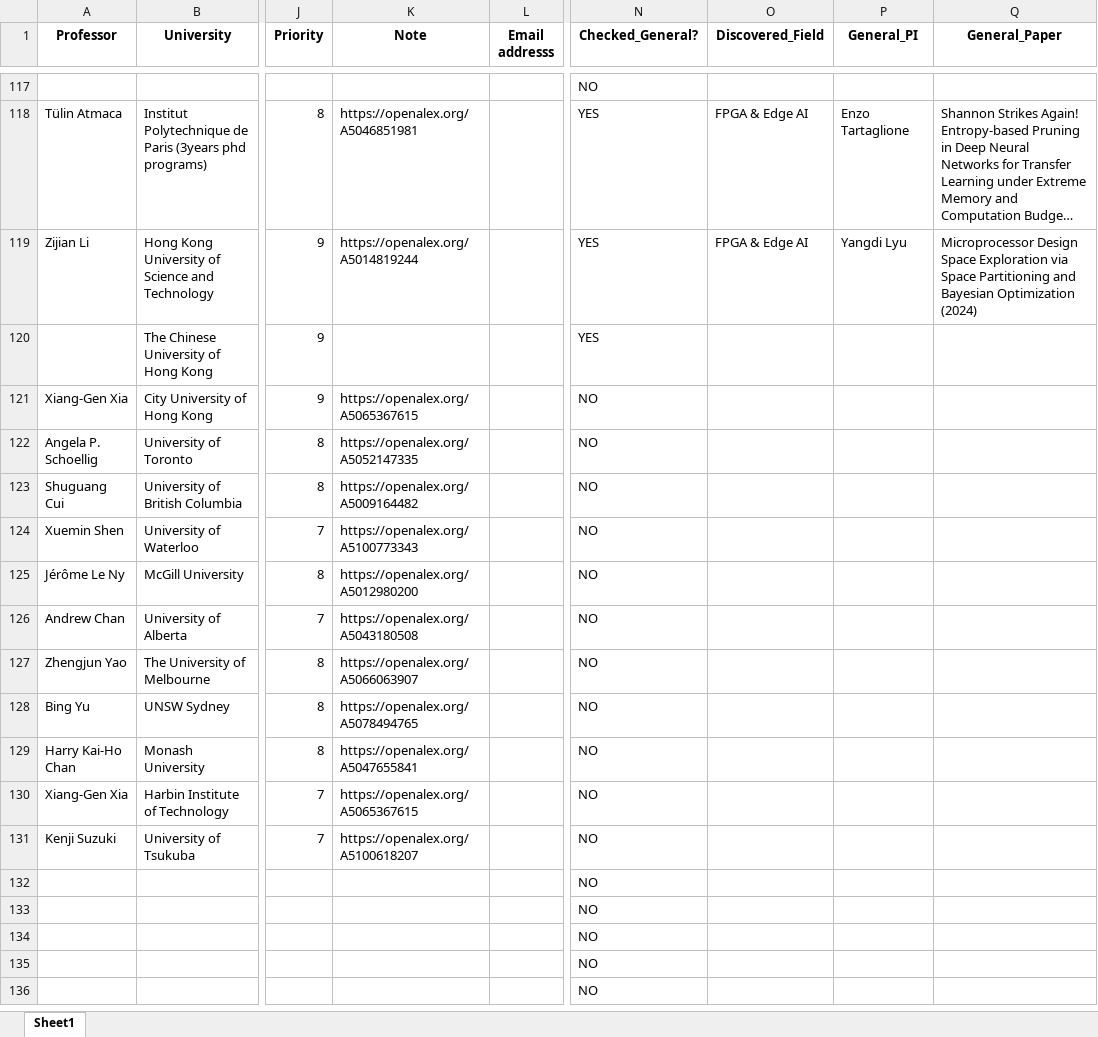
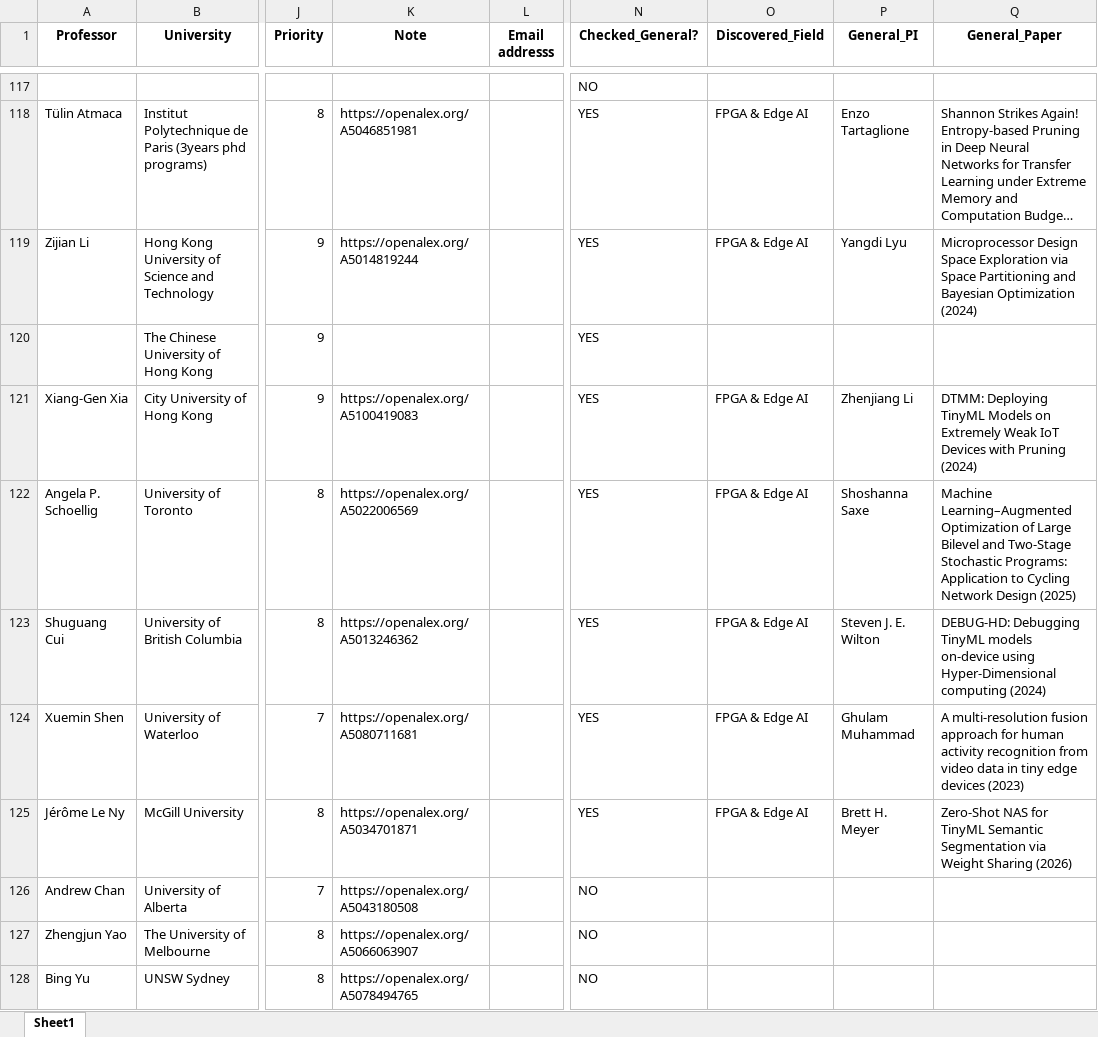
Before and after one commit to Dara-Zahedii/phd-lead-finder, an Excel workbook: List of emails.xlsx, sheet Sheet1, drawn as a sheet; only a part is shown, gaps mark what is left out; the shorter side is filled out with more unchanged rows; long unchanged cells end in …; values as stored, in another font and other column widths than the file's, no borders; the diff names each change by its address in the sheet, - before the commit and + after, or states it on an @@ line.

```diff
--- a/List of emails.xlsx (sheet Sheet1)
+++ b/List of emails.xlsx (sheet Sheet1)
-K121 (Note): https://openalex.org/A5065367615
+K121 (Note): https://openalex.org/A5100419083
-N121:N125 (Checked_General?): NO
+N121:N125 (Checked_General?): YES
-O121:O125 (Discovered_Field): (empty)
+O121:O125 (Discovered_Field): FPGA & Edge AI
-P121 (General_PI): (empty)
+P121 (General_PI): Zhenjiang Li
-Q121 (General_Paper): (empty)
+Q121 (General_Paper): DTMM: Deploying TinyML Models on Extremely Weak IoT Devices with Pruning (2024)
-K122 (Note): https://openalex.org/A5052147335
+K122 (Note): https://openalex.org/A5022006569
-P122 (General_PI): (empty)
+P122 (General_PI): Shoshanna Saxe
-Q122 (General_Paper): (empty)
+Q122 (General_Paper): Machine Learning–Augmented Optimization of Large Bilevel and Two-Stage Stochastic Programs: Application to Cycling Network Design (2025)
-K123 (Note): https://openalex.org/A5009164482
+K123 (Note): https://openalex.org/A5013246362
-P123 (General_PI): (empty)
+P123 (General_PI): Steven J. E. Wilton
-Q123 (General_Paper): (empty)
+Q123 (General_Paper): DEBUG-HD: Debugging TinyML models on-device using Hyper-Dimensional computing (2024)
-K124 (Note): https://openalex.org/A5100773343
+K124 (Note): https://openalex.org/A5080711681
-P124 (General_PI): (empty)
+P124 (General_PI): Ghulam Muhammad
-Q124 (General_Paper): (empty)
+Q124 (General_Paper): A multi-resolution fusion approach for human activity recognition from video data in tiny edge devices (2023)
-K125 (Note): https://openalex.org/A5012980200
+K125 (Note): https://openalex.org/A5034701871
-P125 (General_PI): (empty)
+P125 (General_PI): Brett H. Meyer
-Q125 (General_Paper): (empty)
+Q125 (General_Paper): Zero-Shot NAS for TinyML Semantic Segmentation via Weight Sharing (2026)
```
